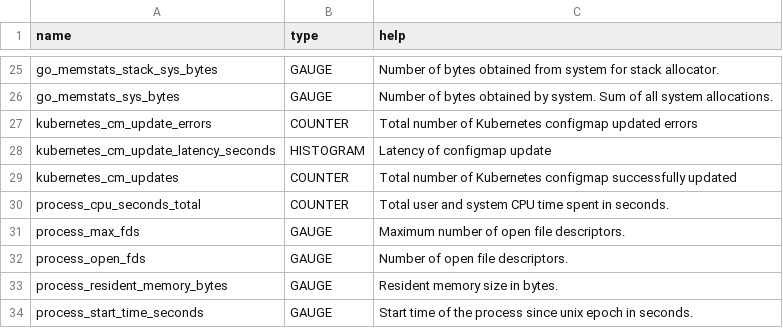
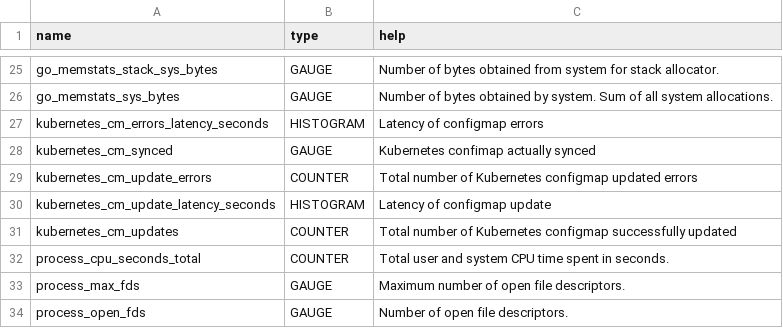
Before and after one commit to JulienBalestra/kube-sync, a CSV file: docs/metrics.csv, drawn as a sheet; only a part is shown, gaps mark what is left out; the shorter side is filled out with more unchanged rows.

Commit message:
Improve ops (#2)
* metrics: refactor histogram buckets, add metrics
logs: refactoring
* readme: give an example

```diff
--- a/docs/metrics.csv
+++ b/docs/metrics.csv
@@ -26,2 +26,4 @@ name,type,help
 "go_memstats_sys_bytes","GAUGE","Number of bytes obtained by system. Sum of all system allocations."
+"kubernetes_cm_errors_latency_seconds","HISTOGRAM","Latency of configmap errors"
+"kubernetes_cm_synced","GAUGE","Kubernetes confimap actually synced"
 "kubernetes_cm_update_errors","COUNTER","Total number of Kubernetes configmap updated errors"
```
Also changed, not shown: 2 other files.
